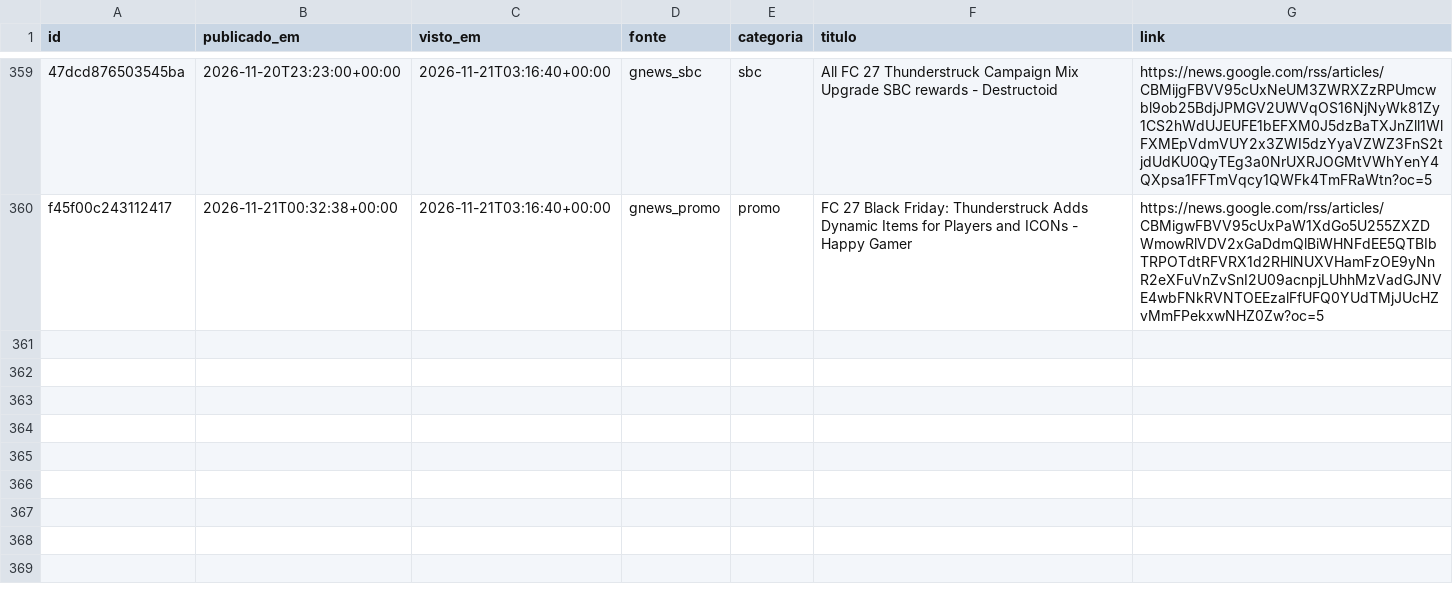
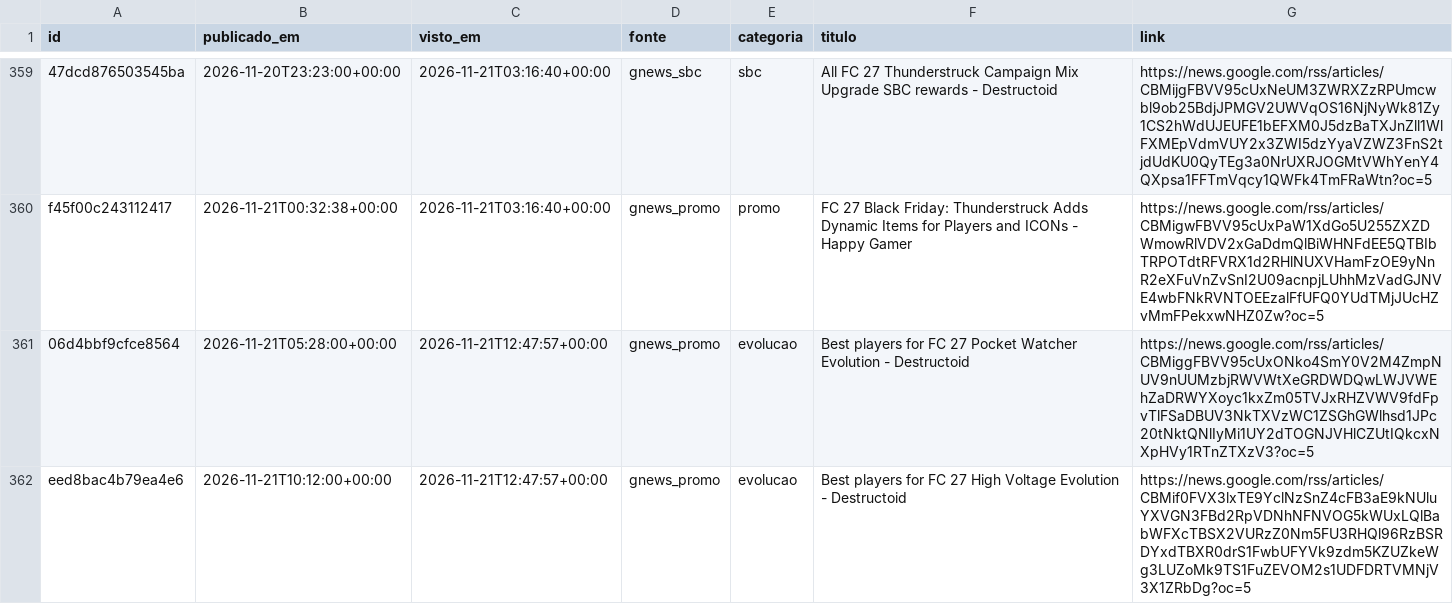
Before and after one commit to berna2001/fut-trading, a CSV file: noticias.csv, drawn as a sheet; only a part is shown, gaps mark what is left out; the diff names each change by its address in the sheet, - before the commit and + after, or states it on an @@ line.

```diff
--- a/noticias.csv
+++ b/noticias.csv
+row 361: 06d4bbf9cfce8564 | 2026-11-21T05:28:00+00:00 | 2026-11-21T12:47:57+00:00 | gnews_promo | evolucao | Best players for FC 27 Pocket Watcher Evolution - Destructoid | https://news.google.com/rss/articles/CBMiggFBVV95cUxONko4SmY0V2M4ZmpNUV9nUUMzbjRWVWtXeGRDWDQwLWJVWEhZaDRWYXoyc1kxZm05TVJxRHZVWV9fdFpvTlFSaDBUV3NkTXVzWC1ZSGhGWlhsd1JPc20tNktQNlIyMi1UY2dTOGNJVHlCZUtIQkcxNXpHVy1RTnZTXzV3?oc=5
+row 362: eed8bac4b79ea4e6 | 2026-11-21T10:12:00+00:00 | 2026-11-21T12:47:57+00:00 | gnews_promo | evolucao | Best players for FC 27 High Voltage Evolution - Destructoid | https://news.google.com/rss/articles/CBMif0FVX3lxTE9YclNzSnZ4cFB3aE9kNUluYXVGN3FBd2RpVDNhNFNVOG5kWUxLQlBabWFXcTBSX2VURzZ0Nm5FU3RHQl96RzBSRDYxdTBXR0drS1FwbUFYVk9zdm5KZUZkeWg3LUZoMk9TS1FuZEVOM2s1UDFDRTVMNjV3X1ZRbDg?oc=5
```
